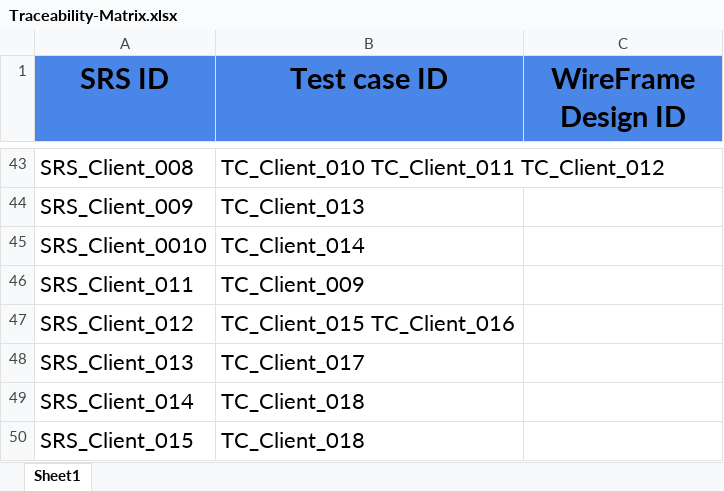
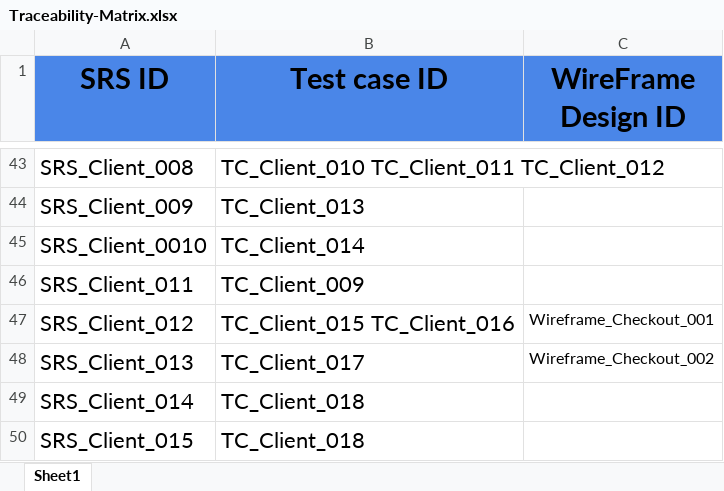
Before and after one commit to abdallahEl-Karamany/Online-Mobile-Store-WebSite, an Excel workbook: RTM/Traceability-Matrix.xlsx, sheet Sheet1, drawn as a sheet; only a part is shown, gaps mark what is left out; values as stored, in another font and other column widths than the file's, no borders; the diff names each change by its address in the sheet, - before the commit and + after, or states it on an @@ line.

Commit message:
add checkout wire frame and connect it with TC in RTM

```diff
--- a/RTM/Traceability-Matrix.xlsx (sheet Sheet1)
+++ b/RTM/Traceability-Matrix.xlsx (sheet Sheet1)
-C47 (WireFrame Design ID): (empty)
+C47 (WireFrame Design ID): Wireframe_Checkout_001
-C48 (WireFrame Design ID): (empty)
+C48 (WireFrame Design ID): Wireframe_Checkout_002
```
